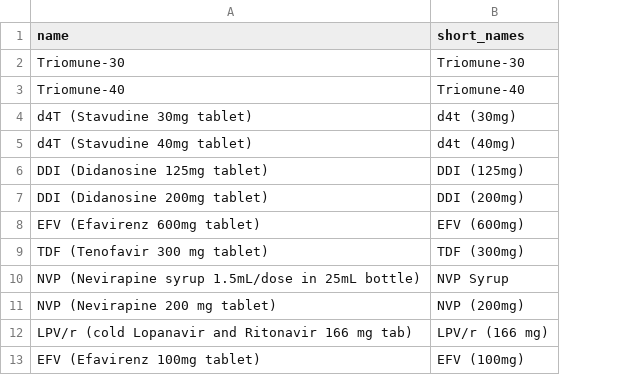
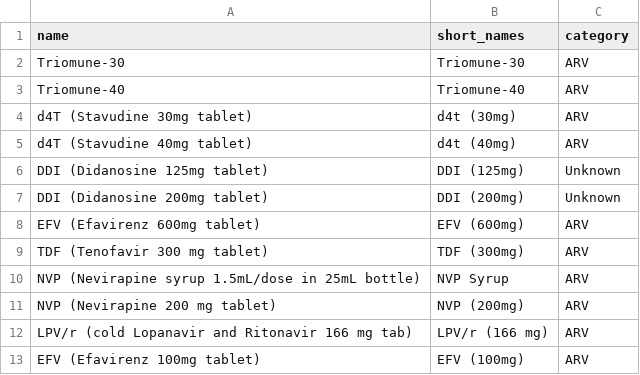
Before and after one commit to HISMalawi/drug_monitoring_module, a CSV file: db/drug_mapping.csv, drawn as a sheet; only a part is shown; the diff names each change by its address in the sheet, - before the commit and + after, or states it on an @@ line.

Commit message:
added drug classifications, borders to pages and perfected reports

```diff
--- a/db/drug_mapping.csv
+++ b/db/drug_mapping.csv
+column C (category), rows 2-13: ARV | ARV | ARV | ARV | Unknown | Unknown | ARV | ARV | ARV | ARV | ARV | ARV
```
Also changed, not shown: 14 other files.
